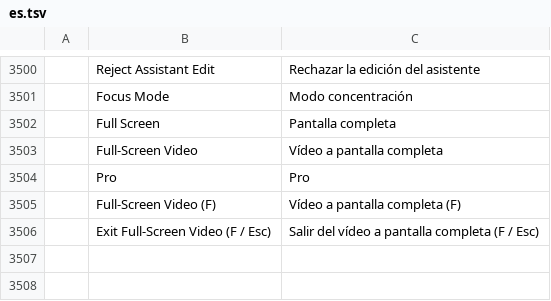
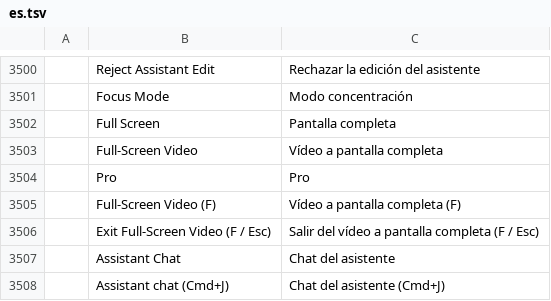
Before and after one commit to TheRealOP/Shway, a TSV file: crates/ui-egui/src/i18n/es.tsv, drawn as a sheet; only a part is shown, gaps mark what is left out.

```diff
--- a/crates/ui-egui/src/i18n/es.tsv
+++ b/crates/ui-egui/src/i18n/es.tsv
@@ -3506 +3506,3 @@
 	Exit Full-Screen Video (F / Esc)	Salir del vídeo a pantalla completa (F / Esc)
+	Assistant Chat	Chat del asistente
+	Assistant chat (Cmd+J)	Chat del asistente (Cmd+J)
```
Also changed, not shown: 6 other files.
